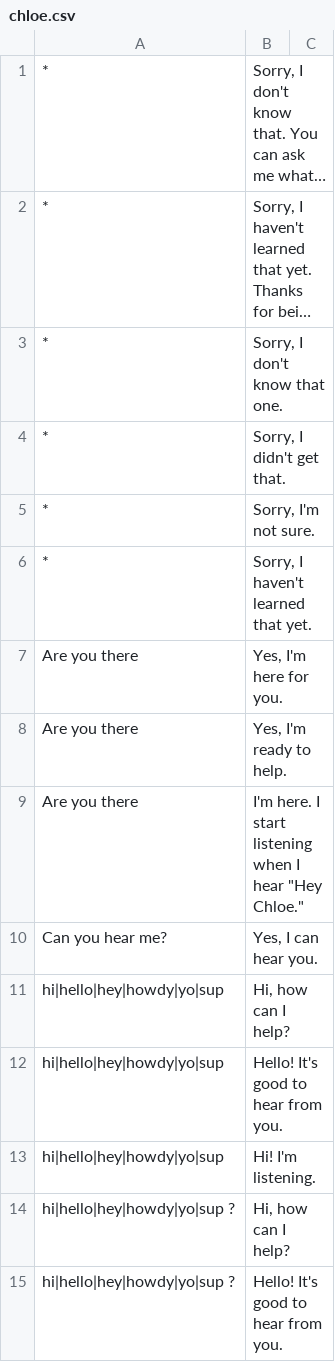
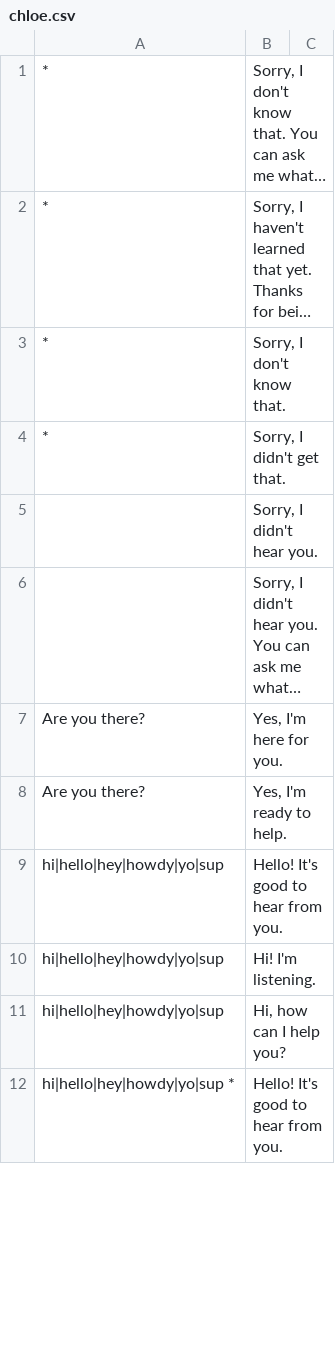
Before and after one commit to aira/chloe-dialog, a CSV file: chloe.csv, drawn as a sheet; only a part is shown; long unchanged cells end in …; removed rows and columns are numbered as before the commit, all else as after; the diff covers the shown part only; the diff names each change by its address in the sheet, - before the commit and + after, or states it on an @@ line.

```diff
--- a/chloe.csv
+++ b/chloe.csv
-B3: Sorry, I don't know that one.
+B3: Sorry, I don't know that.
-row 5: * | Sorry, I'm not sure.
-row 6: * | Sorry, I haven't learned that yet.
@@ row 41 moved to row 5: Sorry, I didn't hear you. @@
@@ row 40 moved to row 6: Sorry, I didn't hear you. You can ask me… @@
-A7:A8: Are you there
+A7:A8: Are you there?
-row 9: Are you there | I'm here. I start listening when I hear "Hey Chloe."
-row 10: Can you hear me? | Yes, I can hear you.
-row 11: hi|hello|hey|howdy|yo|sup | Hi, how can I help?
-A11: hi|hello|hey|howdy|yo|sup ?
+A11: hi|hello|hey|howdy|yo|sup
-B11: Hi, how can I help?
+B11: Hi, how can I help you?
-A12: hi|hello|hey|howdy|yo|sup ?
+A12: hi|hello|hey|howdy|yo|sup *
```
Also changed, not shown: 6 added rows, 43 removed rows and 3 edited cells elsewhere in this file, horizonTutorial.csv, tutorial.csv, 7 other files.
